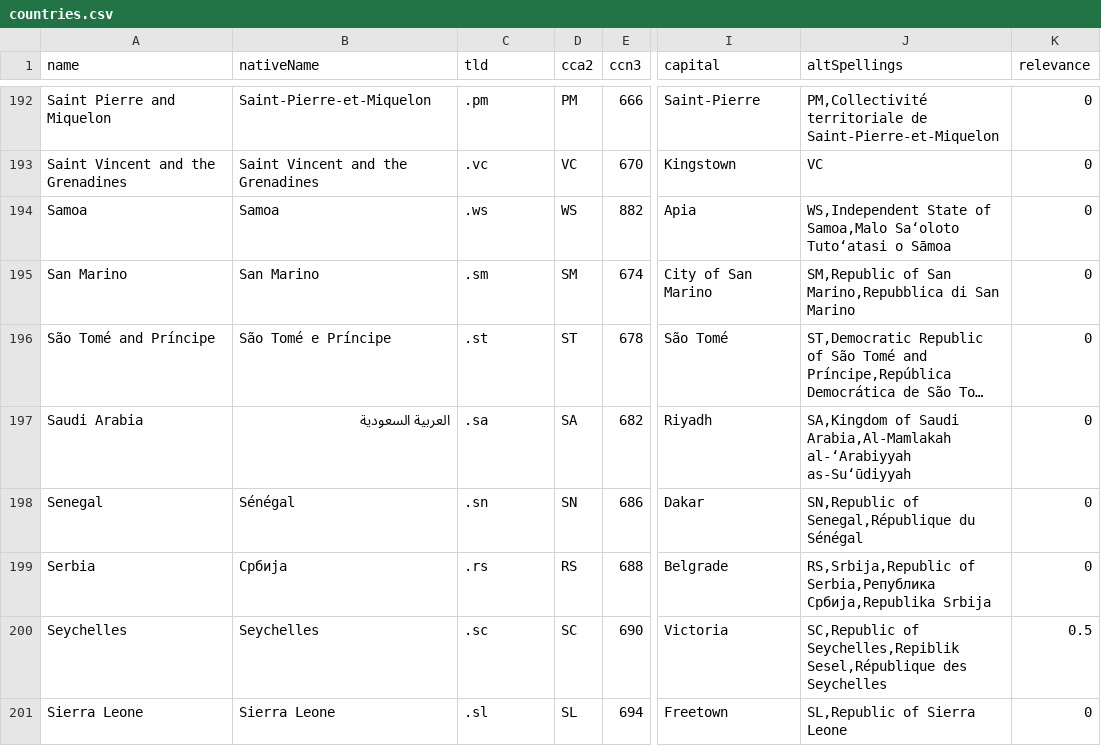
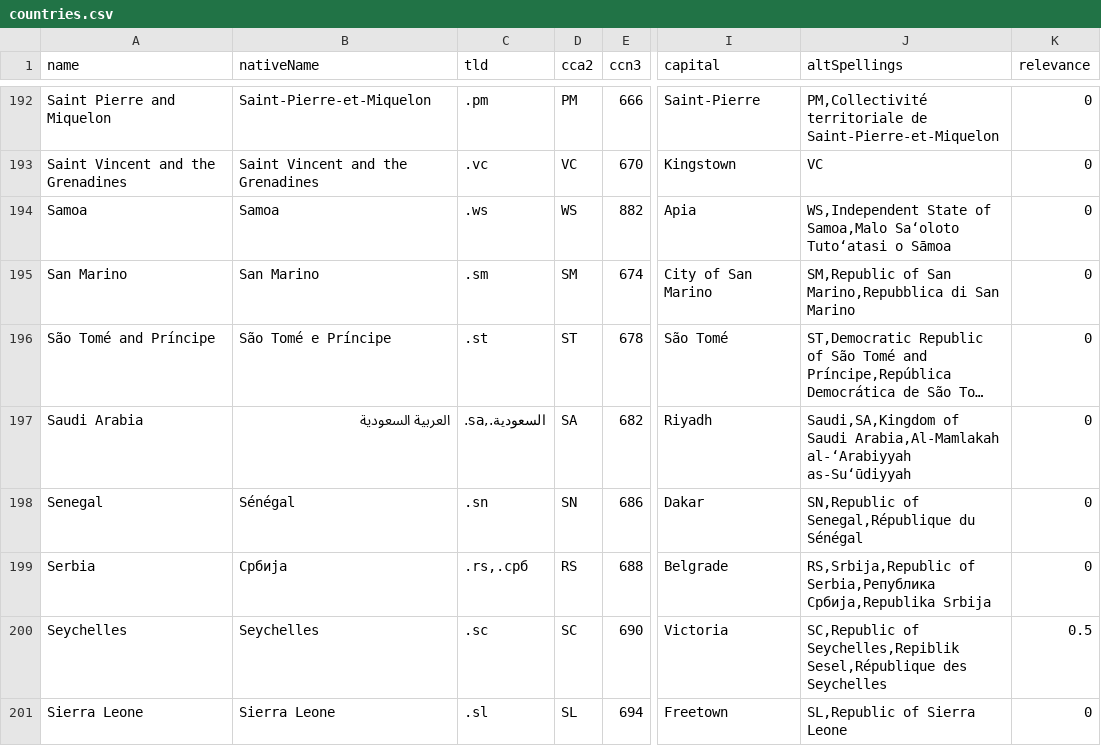
Before and after one commit to mledoze/countries, a CSV file: dist/countries.csv, drawn as a sheet; only a part is shown, gaps mark what is left out; long unchanged cells end in …; the diff covers the shown part only; the diff names each change by its address in the sheet, - before the commit and + after, or states it on an @@ line.

Commit message:
remove non country code tlds (see #69) update dist files

```diff
--- a/dist/countries.csv
+++ b/dist/countries.csv
-C197 (tld): .sa
+C197 (tld): .sa,.السعودية
-J197 (altSpellings): SA,Kingdom of Saudi…
+J197 (altSpellings): Saudi,SA,Kingdom of Saudi…
-C199 (tld): .rs
+C199 (tld): .rs,.срб
```
Also changed, not shown: 20 edited cells elsewhere in this file, 4 other files.
